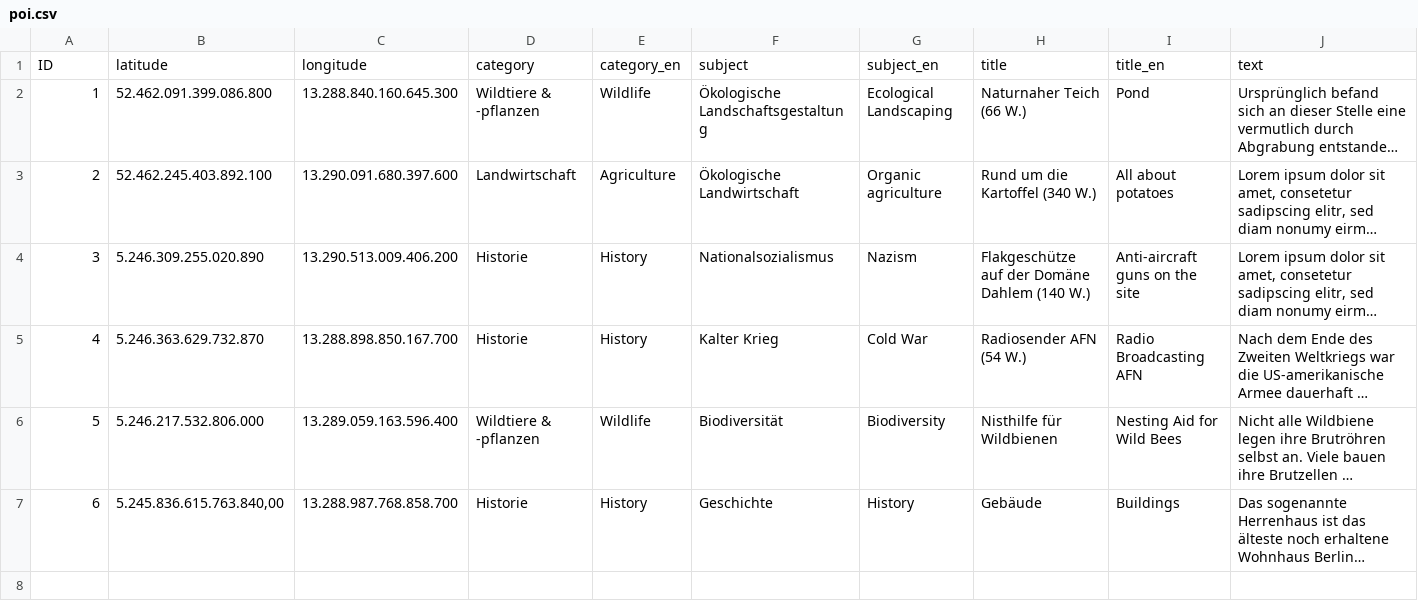
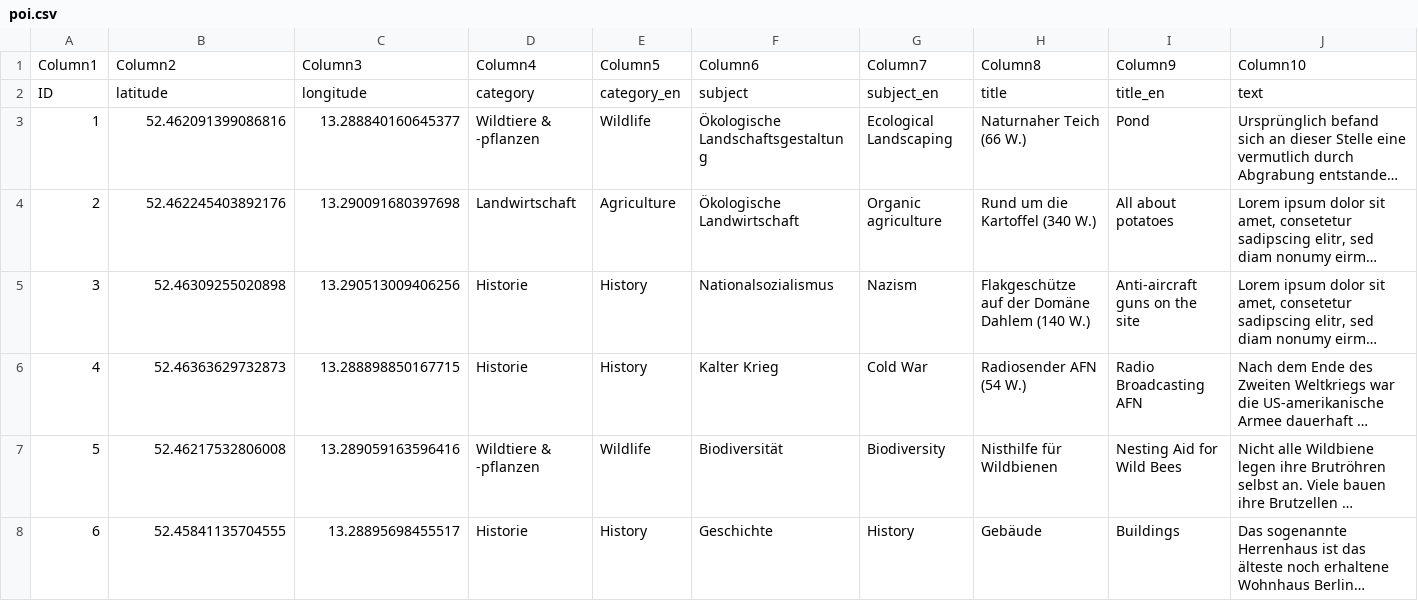
Before and after one commit to DDdetlef/xplore-domaene-dahlem, a CSV file: data/poi.csv, drawn as a sheet; only a part is shown; long unchanged cells end in …; addresses are those after the commit; rows hold the shown columns only; the diff names each change by its address in the sheet, - before the commit and + after, or states it on an @@ line.

Commit message:
GPS-Data fixed

```diff
--- a/data/poi.csv
+++ b/data/poi.csv
+row 1: Column1 | Column2 | Column3 | Column4 | Column5 | Column6 | Column7 | Column8 | Column9 | Column10
-B3: 52.462.091.399.086.800
+B3: 52.462091399086816
-C3: 13.288.840.160.645.300
+C3: 13.288840160645377
-B4: 52.462.245.403.892.100
+B4: 52.462245403892176
-C4: 13.290.091.680.397.600
+C4: 13.290091680397698
-B5: 5.246.309.255.020.890
+B5: 52.46309255020898
-C5: 13.290.513.009.406.200
+C5: 13.290513009406256
-B6: 5.246.363.629.732.870
+B6: 52.46363629732873
-C6: 13.288.898.850.167.700
+C6: 13.288898850167715
-B7: 5.246.217.532.806.000
+B7: 52.46217532806008
-C7: 13.289.059.163.596.400
+C7: 13.289059163596416
-B8: 5.245.836.615.763.840,00
+B8: 52.45841135704555
-C8: 13.288.987.768.858.700
+C8: 13.28895698455517
```
Also changed, not shown: 1 other file.
